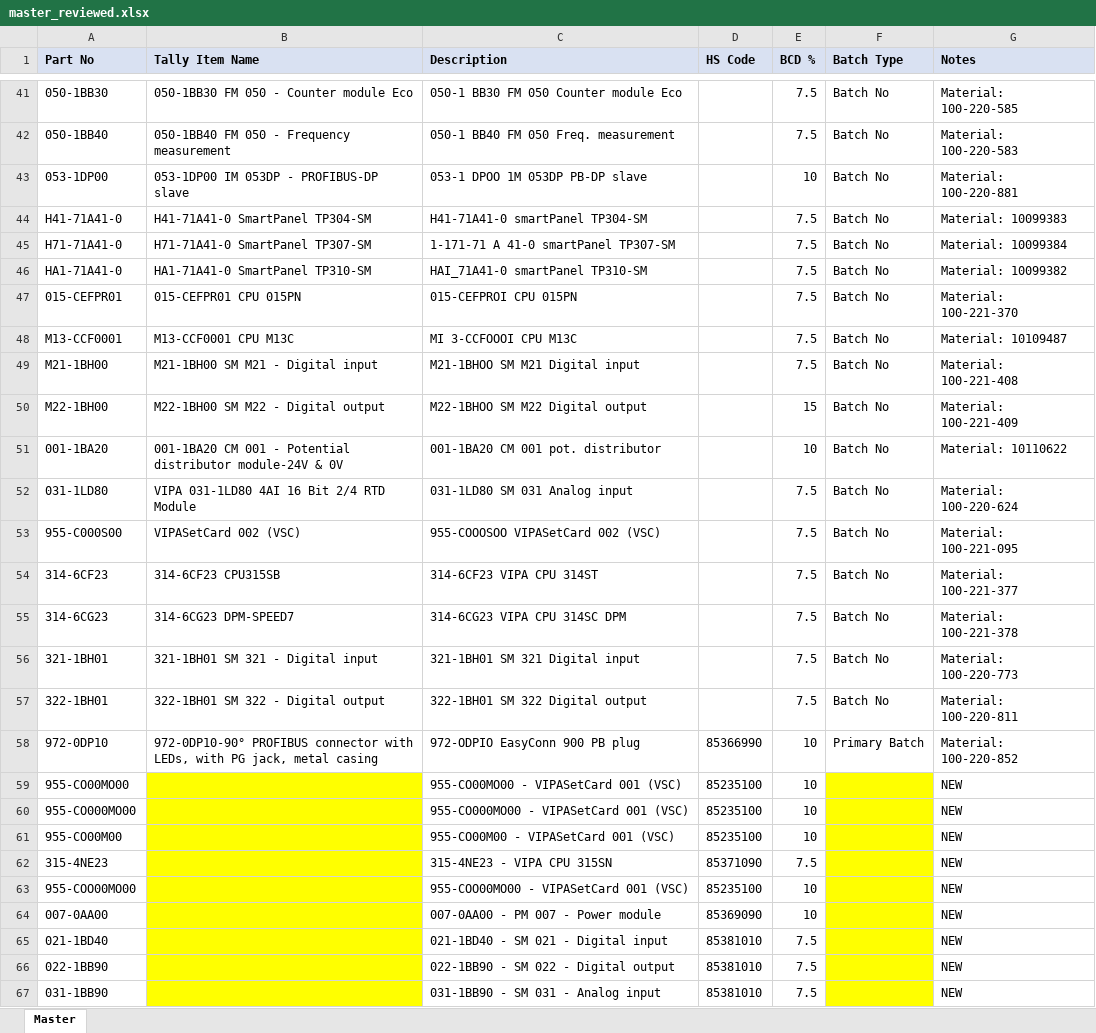
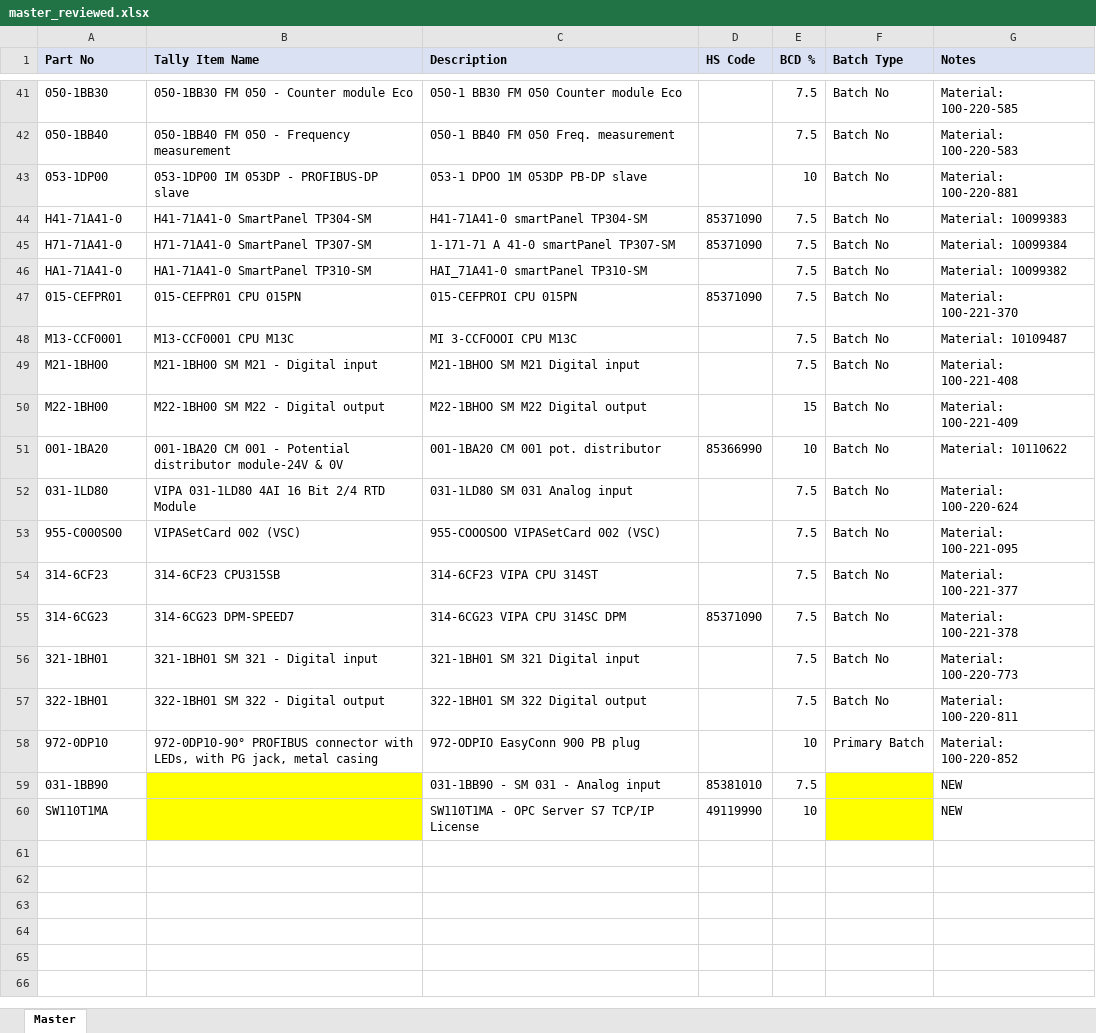
Before and after one commit to GYaswanth030604/yaskawa-accounting-automation, an Excel workbook: output/master_reviewed.xlsx, sheet Master, drawn as a sheet; only a part is shown, gaps mark what is left out; values as stored, in another font and other column widths than the file's, no borders; removed rows and columns are numbered as before the commit, all else as after; the diff covers the shown part only; the diff names each change by its address in the sheet, - before the commit and + after, or states it on an @@ line.

```diff
--- a/output/master_reviewed.xlsx (sheet Master)
+++ b/output/master_reviewed.xlsx (sheet Master)
-D44:D45 (HS Code): (empty)
+D44:D45 (HS Code): 85371090
-D47 (HS Code): (empty)
+D47 (HS Code): 85371090
-D51 (HS Code): (empty)
+D51 (HS Code): 85366990
-D55 (HS Code): (empty)
+D55 (HS Code): 85371090
-D58 (HS Code): 85366990
+D58 (HS Code): (empty)
-row 59: 955-CO00MO00 |  | 955-CO00MO00 - VIPASetCard 001 (VSC) | 85235100 | 10 |  | NEW
-row 60: 955-CO000MO00 |  | 955-CO000MO00 - VIPASetCard 001 (VSC) | 85235100 | 10 |  | NEW
-row 61: 955-CO00M00 |  | 955-CO00M00 - VIPASetCard 001 (VSC) | 85235100 | 10 |  | NEW
-row 62: 315-4NE23 |  | 315-4NE23 - VIPA CPU 315SN | 85371090 | 7.5 |  | NEW
-row 63: 955-COO00MO00 |  | 955-COO00MO00 - VIPASetCard 001 (VSC) | 85235100 | 10 |  | NEW
-row 64: 007-0AA00 |  | 007-0AA00 - PM 007 - Power module | 85369090 | 10 |  | NEW
-row 65: 021-1BD40 |  | 021-1BD40 - SM 021 - Digital input | 85381010 | 7.5 |  | NEW
-row 66: 022-1BB90 |  | 022-1BB90 - SM 022 - Digital output | 85381010 | 7.5 |  | NEW
+row 60: SW110T1MA |  | SW110T1MA - OPC Server S7 TCP/IP License | 49119990 | 10 |  | NEW
```
Also changed, not shown: 9 edited cells elsewhere in this sheet, output/YASKAWA_NEW_SHIPMENT.xlsx, output/YASKAWA_NEW_SHIPMENT_REVIEW.xlsx, 3 other files.
